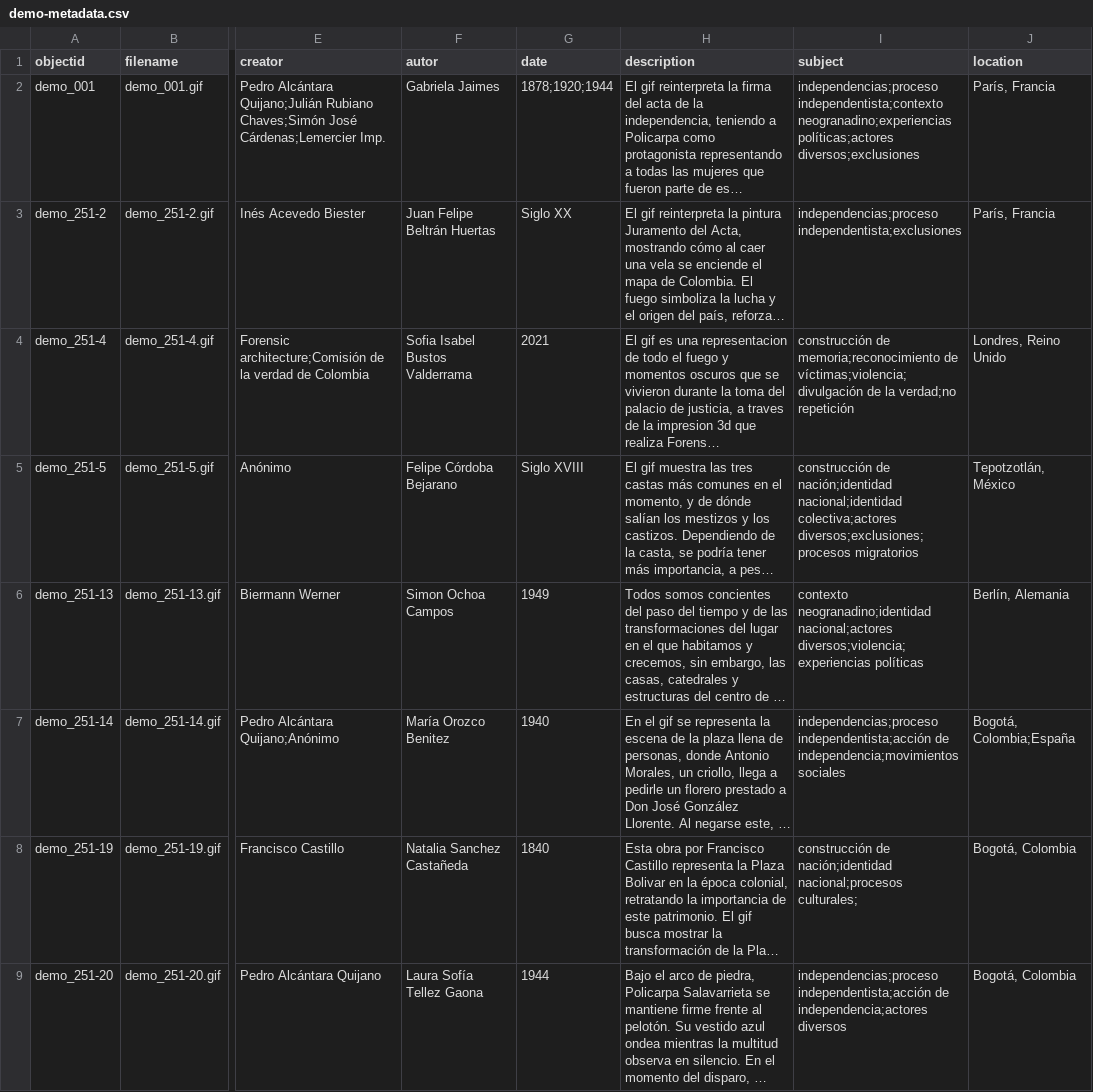
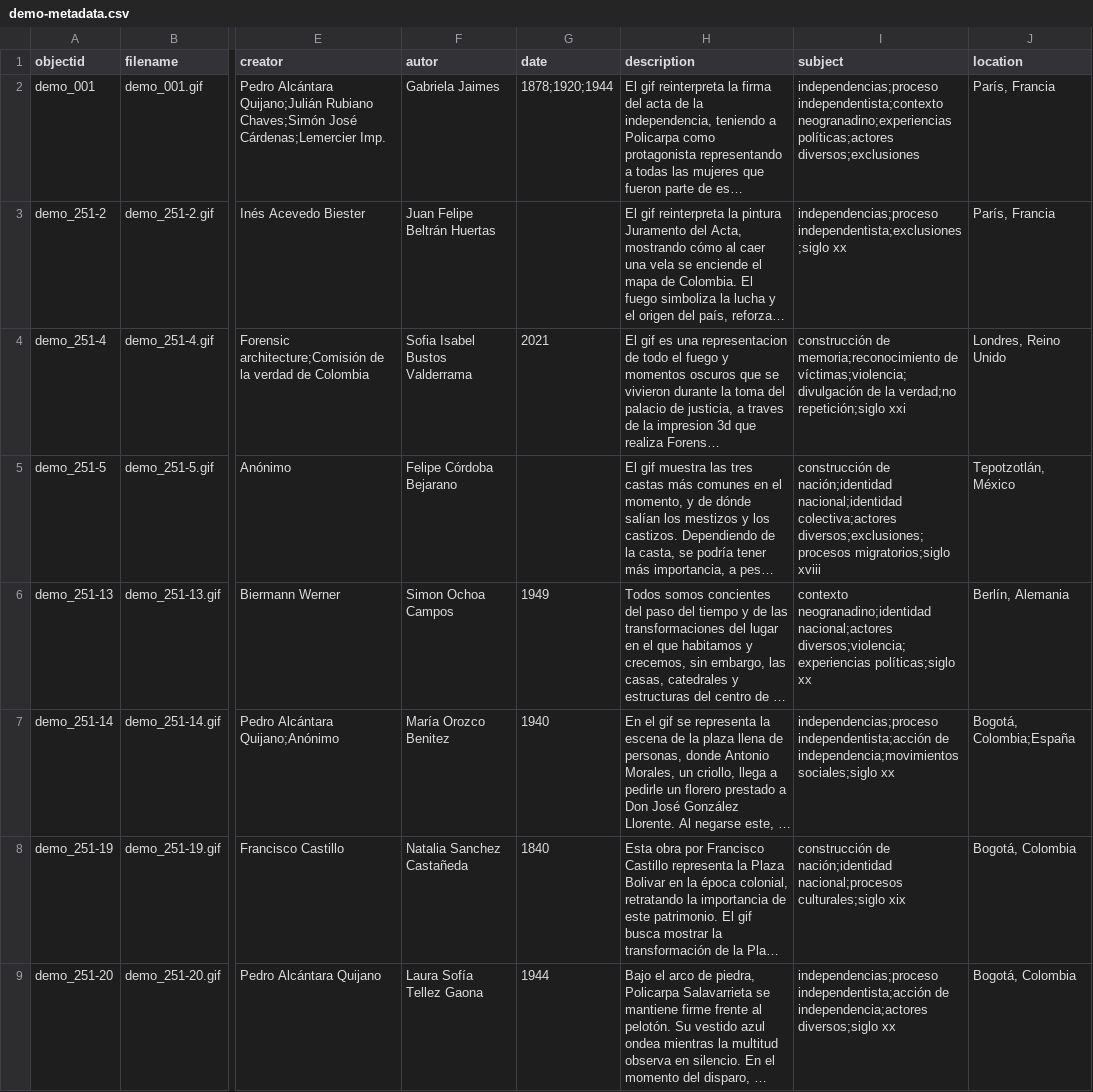
Before and after one commit to cdigitaljaveriana/museogif, a CSV file: _data/demo-metadata.csv, drawn as a sheet; only a part is shown, gaps mark what is left out; long unchanged cells end in …; the diff covers the shown part only; the diff names each change by its address in the sheet, - before the commit and + after, or states it on an @@ line.

Commit message:
Update demo-metadata.csv

```diff
--- a/_data/demo-metadata.csv
+++ b/_data/demo-metadata.csv
-G3 (date): Siglo XX
+G3 (date): (empty)
-I3 (subject): independencias;proceso independentista;exclusiones
+I3 (subject): independencias;proceso independentista;exclusiones;siglo xx
-I4 (subject): …la verdad;no repetición
+I4 (subject): …la verdad;no repetición;siglo xxi
-G5 (date): Siglo XVIII
+G5 (date): (empty)
-I5 (subject): …colectiva;actores diversos;exclusiones;procesos migratorios
+I5 (subject): …colectiva;actores diversos;exclusiones;procesos migratorios;siglo xviii
-I6 (subject): …nacional;actores diversos;violencia;experiencias políticas
+I6 (subject): …nacional;actores diversos;violencia;experiencias políticas;siglo xx
-I7 (subject): …de independencia;movimientos sociales
+I7 (subject): …de independencia;movimientos sociales;siglo xx
-I8 (subject): …nación;identidad nacional;procesos culturales;
+I8 (subject): …nación;identidad nacional;procesos culturales;siglo xix
-I9 (subject): …de independencia;actores diversos
+I9 (subject): …de independencia;actores diversos;siglo xx
```
Also changed, not shown: 17 edited cells elsewhere in this file.
